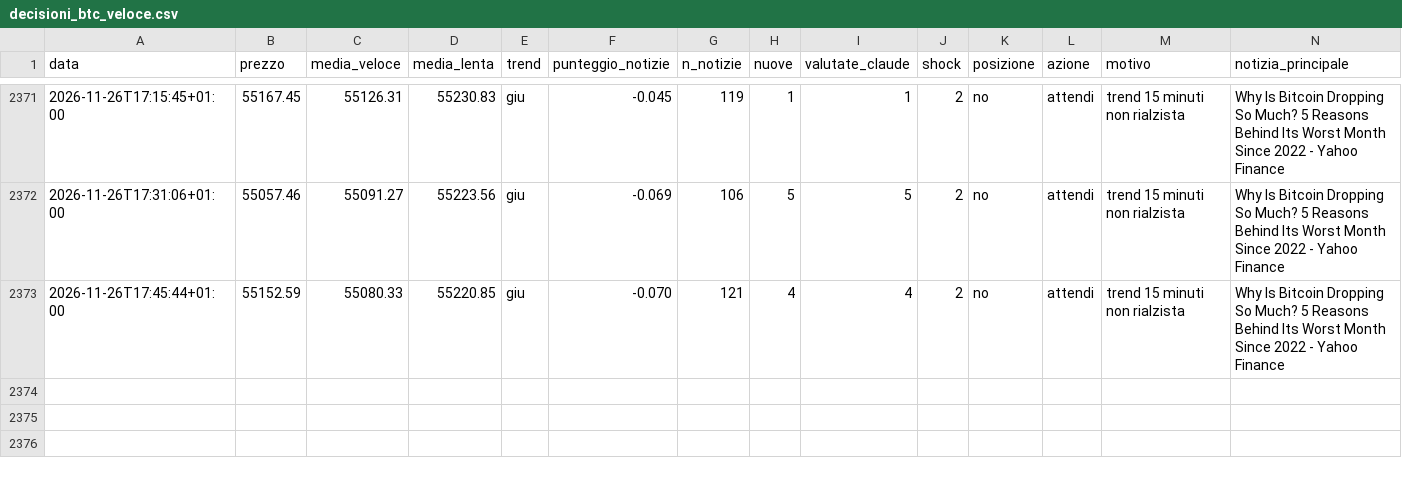
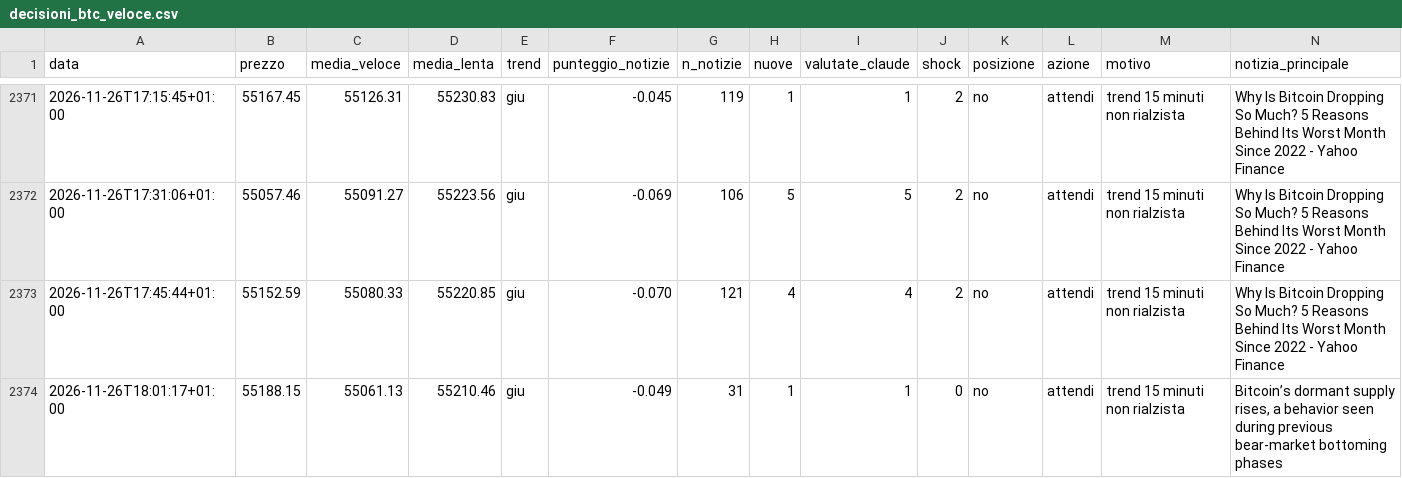
Before and after one commit to Van3d-max/sol-sentinel-, a CSV file: decisioni_btc_veloce.csv, drawn as a sheet; only a part is shown, gaps mark what is left out; rows hold the shown columns only; the diff names each change by its address in the sheet, - before the commit and + after, or states it on an @@ line.

```diff
--- a/decisioni_btc_veloce.csv
+++ b/decisioni_btc_veloce.csv
+row 2374: 2026-11-26T18:01:17+01:00 | 55188.15 | 55061.13 | 55210.46 | giu | -0.049 | 31 | 1 | 1 | 0 | no | attendi | trend 15 minuti non rialzista | Bitcoin’s dormant supply rises, a behavior seen during previous bear-market bottoming phases
```
Also changed, not shown: decisioni_eth_veloce.csv, decisioni_shib_veloce.csv, 10 other files.
